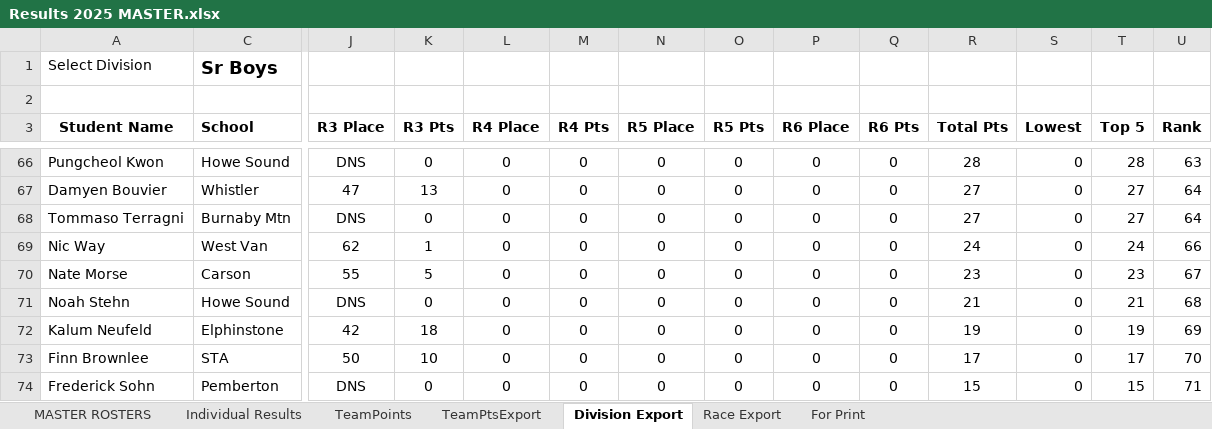
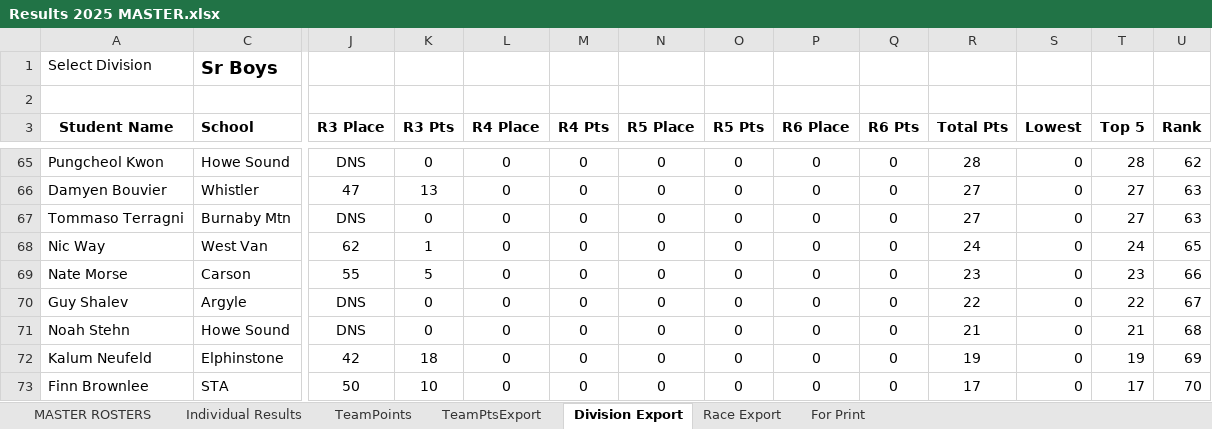
Before and after one commit to mskippy/nsssaa-mtb-league, an Excel workbook: Results 2025 MASTER.xlsx, sheet Division Export, drawn as a sheet; only a part is shown, gaps mark what is left out; the shorter side is filled out with more unchanged rows; values as stored, in another font and other column widths than the file's, no borders; addresses are those after the commit; rows hold the shown columns only; the diff covers the shown part only; the diff names each change by its address in the sheet, - before the commit and + after, or states it on an @@ line.

```diff
--- a/Results 2025 MASTER.xlsx (sheet Division Export)
+++ b/Results 2025 MASTER.xlsx (sheet Division Export)
-U65 (Rank): 63
+U65 (Rank): 62
-U66:U67 (Rank): 64
+U66:U67 (Rank): 63
-U68 (Rank): 66
+U68 (Rank): 65
-U69 (Rank): 67
+U69 (Rank): 66
+row 70: Guy Shalev | Argyle | DNS | 0 | 0 | 0 | 0 | 0 | 0 | 0 | 22 | 0 | 22 | 67
```
Also changed, not shown: 4 added rows, 5 removed rows, 21 moved rows, 35 edited cells and cell formats elsewhere in this sheet, sheet Individual Results, sheet TeamPoints, sheet For Print, sheet Race Export, sheet TeamPtsExport, sheet MASTER ROSTERS, formulas that keep their value, charts or pictures, 4 other files.
